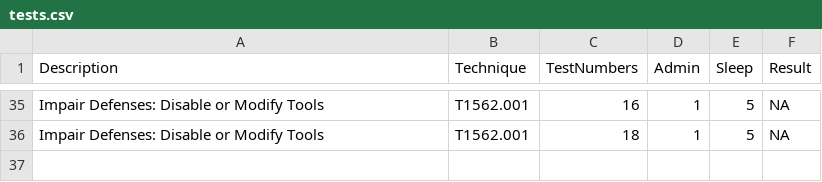
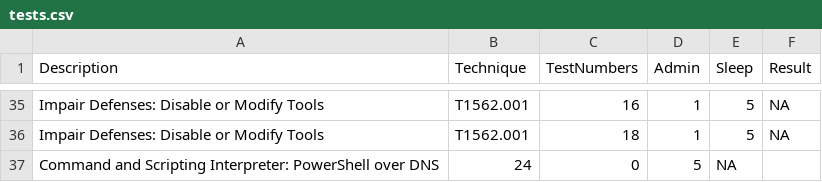
Before and after one commit to Moerov/FireSOC, a CSV file: tests.csv, drawn as a sheet; only a part is shown, gaps mark what is left out; the diff names each change by its address in the sheet, - before the commit and + after, or states it on an @@ line.

```diff
--- a/tests.csv
+++ b/tests.csv
+row 37: Command and Scripting Interpreter: PowerShell over DNS | 24 | 0 | 5 | NA
```
Also changed, not shown: 1 other file.
